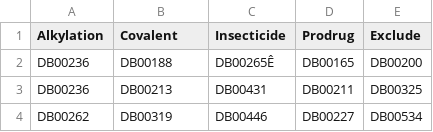
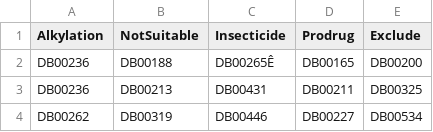
Before and after one commit to RowleyGroup/covalent-classifier, a CSV file: data/excluded_compounds/ExclusionList.csv, drawn as a sheet; only a part is shown.

Commit message:
update exclusion list

```diff
--- a/data/excluded_compounds/ExclusionList.csv
+++ b/data/excluded_compounds/ExclusionList.csv
@@ -1,2 +1,2 @@
-Alkylation,Covalent,Insecticide,Prodrug,Exclude
+Alkylation,NotSuitable,Insecticide,Prodrug,Exclude
 DB00236,DB00188,DB00265Ê,DB00165,DB00200
```
